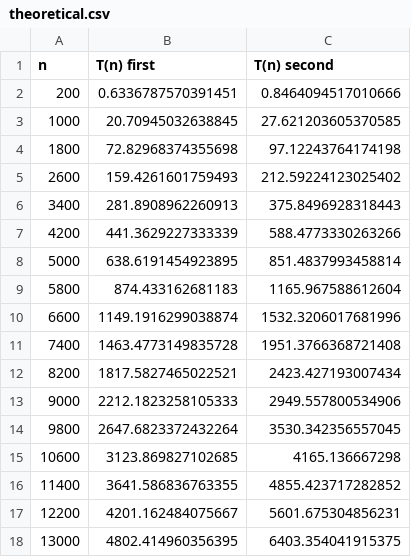
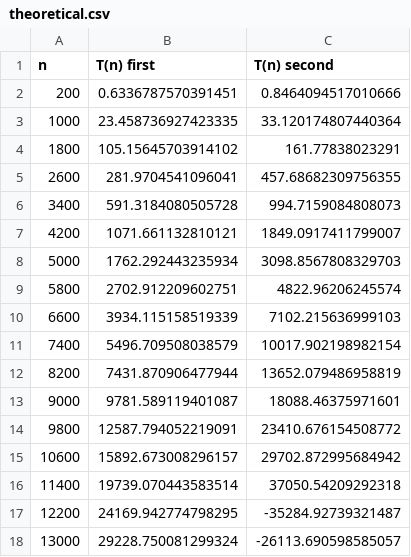
Before and after one commit to MZober1993/dijkstras, a CSV file: src/main/resources/theoretical.csv, drawn as a sheet.

```diff
--- a/src/main/resources/theoretical.csv
+++ b/src/main/resources/theoretical.csv
@@ -2,17 +2,17 @@ n, T(n) first,T(n) second
 200, 0.6336787570391451, 0.8464094517010666
-1000, 20.70945032638845, 27.621203605370585
-1800, 72.82968374355698, 97.12243764174198
-2600, 159.4261601759493, 212.59224123025402
-3400, 281.8908962260913, 375.8496928318443
-4200, 441.3629227333339, 588.4773330263266
-5000, 638.6191454923895, 851.4837993458814
-5800, 874.433162681183, 1165.967588612604
-6600, 1149.1916299038874, 1532.3206017681996
-7400, 1463.4773149835728, 1951.3766368721408
-8200, 1817.5827465022521, 2423.427193007434
-9000, 2212.1823258105333, 2949.557800534906
-9800, 2647.6823372432264, 3530.342356557045
-10600, 3123.869827102685, 4165.136667298
-11400, 3641.586836763355, 4855.423717282852
-12200, 4201.162484075667, 5601.675304856231
-13000, 4802.414960356395, 6403.354041915375
+1000, 23.458736927423335, 33.120174807440364
+1800, 105.15645703914102, 161.77838023291
+2600, 281.9704541096041, 457.68682309756355
+3400, 591.3184080505728, 994.7159084808073
+4200, 1071.661132810121, 1849.0917411799007
+5000, 1762.292443235934, 3098.8567808329703
+5800, 2702.912209602751, 4822.96206245574
+6600, 3934.115158519339, 7102.215636999103
+7400, 5496.709508038579, 10017.902198982154
+8200, 7431.870906477944, 13652.079486958819
+9000, 9781.589119401087, 18088.46375971601
+9800, 12587.794052219091, 23410.676154508772
+10600, 15892.673008296157, 29702.872995684942
+11400, 19739.070443583514, 37050.54209292318
+12200, 24169.942774798295, -35284.92739321487
+13000, 29228.750081299324, -26113.690598585057
```
Also changed, not shown: 36 other files.
